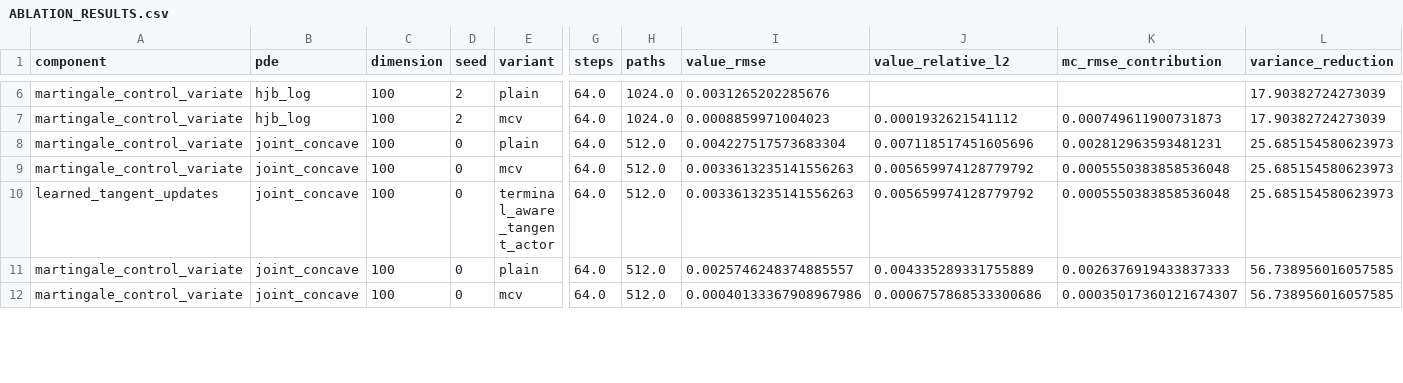
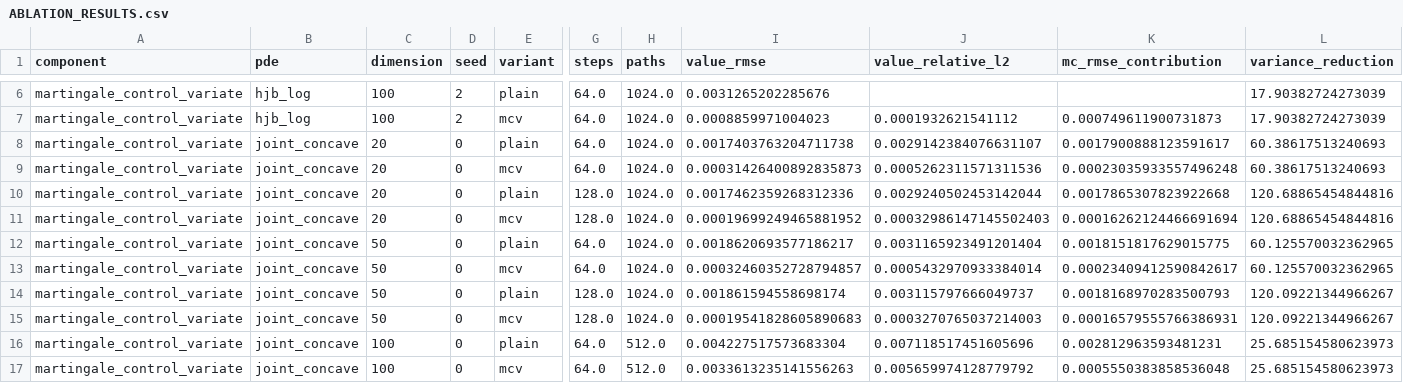
Before and after one commit to Samyep/numerical_PDE, a CSV file: invariant_region_mlp/results/tangent_actor_icml_final_suite/ABLATION_RESULTS.csv, drawn as a sheet; only a part is shown, gaps mark what is left out; the shorter side is filled out with more unchanged rows; rows hold the shown columns only; the diff names each change by its address in the sheet, - before the commit and + after, or states it on an @@ line.

```diff
--- a/invariant_region_mlp/results/tangent_actor_icml_final_suite/ABLATION_RESULTS.csv
+++ b/invariant_region_mlp/results/tangent_actor_icml_final_suite/ABLATION_RESULTS.csv
+row 8: martingale_control_variate | joint_concave | 20 | 0 | plain | 64.0 | 1024.0 | 0.0017403763204711738 | 0.0029142384076631107 | 0.0017900888123591617 | 60.38617513240693
+row 9: martingale_control_variate | joint_concave | 20 | 0 | mcv | 64.0 | 1024.0 | 0.00031426400892835873 | 0.0005262311571311536 | 0.00023035933557496248 | 60.38617513240693
+row 10: martingale_control_variate | joint_concave | 20 | 0 | plain | 128.0 | 1024.0 | 0.0017462359268312336 | 0.0029240502453142044 | 0.0017865307823922668 | 120.68865454844816
+row 11: martingale_control_variate | joint_concave | 20 | 0 | mcv | 128.0 | 1024.0 | 0.00019699249465881952 | 0.00032986147145502403 | 0.00016262124466691694 | 120.68865454844816
+row 12: martingale_control_variate | joint_concave | 50 | 0 | plain | 64.0 | 1024.0 | 0.0018620693577186217 | 0.0031165923491201404 | 0.0018151817629015775 | 60.125570032362965
+row 13: martingale_control_variate | joint_concave | 50 | 0 | mcv | 64.0 | 1024.0 | 0.00032460352728794857 | 0.0005432970933384014 | 0.00023409412590842617 | 60.125570032362965
+row 14: martingale_control_variate | joint_concave | 50 | 0 | plain | 128.0 | 1024.0 | 0.001861594558698174 | 0.003115797666049737 | 0.0018168970283500793 | 120.09221344966267
+row 15: martingale_control_variate | joint_concave | 50 | 0 | mcv | 128.0 | 1024.0 | 0.00019541828605890683 | 0.0003270765037214003 | 0.00016579555766386931 | 120.09221344966267
```
Also changed, not shown: invariant_region_mlp/results/tangent_actor_icml_final_suite/DIMENSION_SCALING.csv, invariant_region_mlp/results/tangent_actor_icml_final_suite/WHOLE_FUNCTION_COMPUTE.csv, 41 other files.
